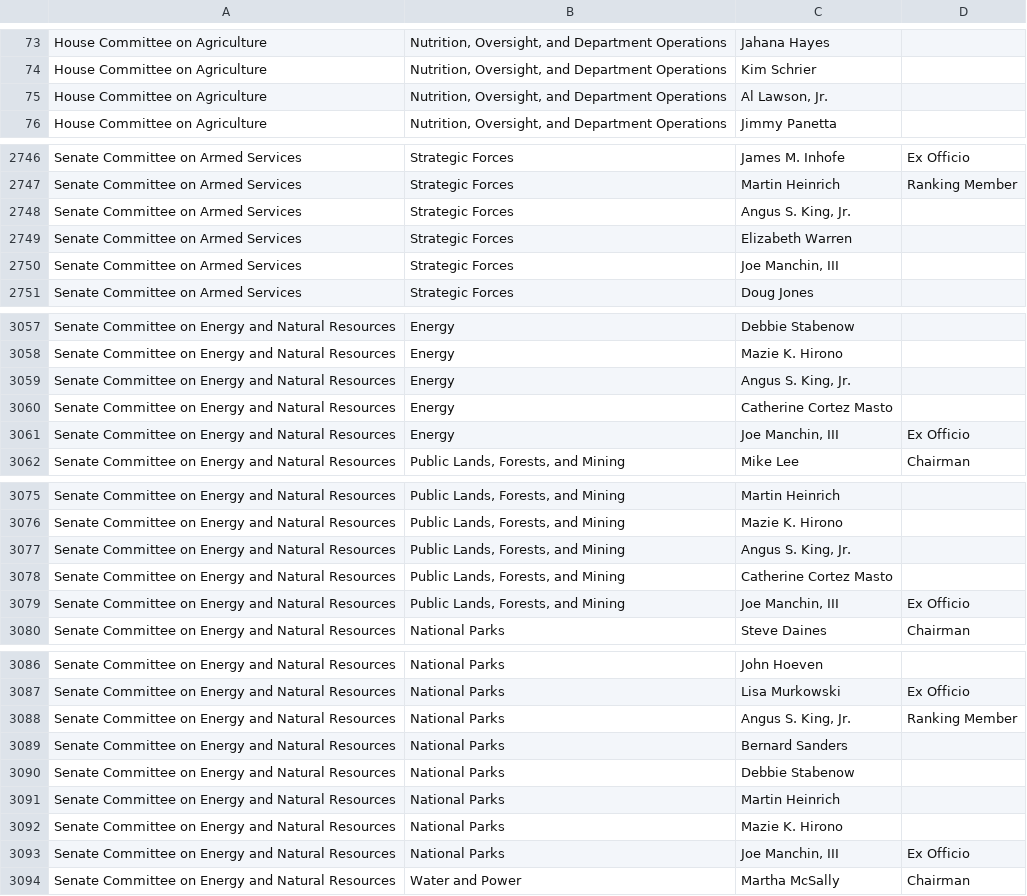
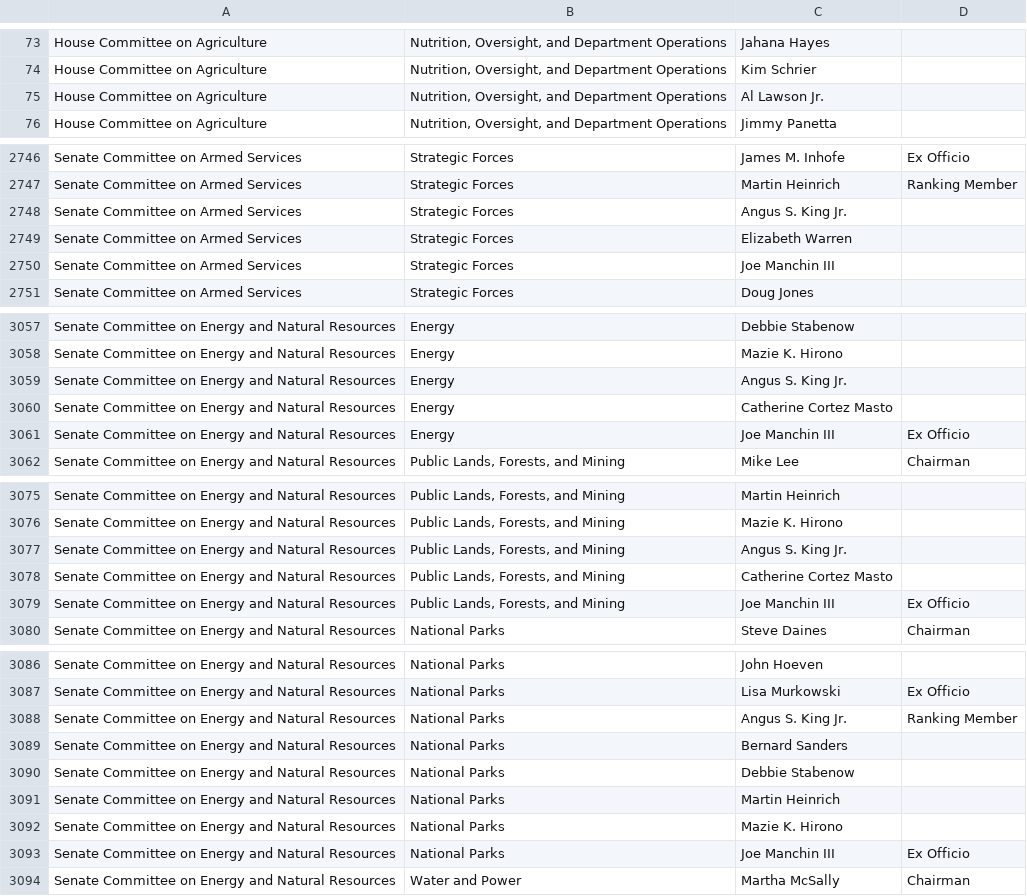
Before and after one commit to aidan1221/congressionalDatabaseProject_Winter2020, a CSV file: webscraping/csv_data/116_committee_membership.csv, drawn as a sheet; only a part is shown, gaps mark what is left out; the diff covers the shown part only.

```diff
--- a/webscraping/csv_data/116_committee_membership.csv
+++ b/webscraping/csv_data/116_committee_membership.csv
@@ -74,3 +74,3 @@ House Committee on Agriculture,"Nutrition, Oversight, and Department Operations"
 House Committee on Agriculture,"Nutrition, Oversight, and Department Operations",Kim Schrier,
-House Committee on Agriculture,"Nutrition, Oversight, and Department Operations","Al Lawson, Jr.",
+House Committee on Agriculture,"Nutrition, Oversight, and Department Operations",Al Lawson Jr.,
 House Committee on Agriculture,"Nutrition, Oversight, and Department Operations",Jimmy Panetta,
@@ -2747,5 +2747,5 @@ Senate Committee on Armed Services,Strategic Forces,James M. Inhofe,Ex Officio
 Senate Committee on Armed Services,Strategic Forces,Martin Heinrich,Ranking Member
-Senate Committee on Armed Services,Strategic Forces,"Angus S. King, Jr.",
+Senate Committee on Armed Services,Strategic Forces,Angus S. King Jr.,
 Senate Committee on Armed Services,Strategic Forces,Elizabeth Warren,
-Senate Committee on Armed Services,Strategic Forces,"Joe Manchin, III",
+Senate Committee on Armed Services,Strategic Forces,Joe Manchin III,
 Senate Committee on Armed Services,Strategic Forces,Doug Jones,
@@ -3058,5 +3058,5 @@ Senate Committee on Energy and Natural Resources,Energy,Debbie Stabenow,
 Senate Committee on Energy and Natural Resources,Energy,Mazie K. Hirono,
-Senate Committee on Energy and Natural Resources,Energy,"Angus S. King, Jr.",
+Senate Committee on Energy and Natural Resources,Energy,Angus S. King Jr.,
 Senate Committee on Energy and Natural Resources,Energy,Catherine Cortez Masto,
-Senate Committee on Energy and Natural Resources,Energy,"Joe Manchin, III",Ex Officio
+Senate Committee on Energy and Natural Resources,Energy,Joe Manchin III,Ex Officio
 Senate Committee on Energy and Natural Resources,"Public Lands, Forests, and Mining",Mike Lee,Chairman
@@ -3076,5 +3076,5 @@ Senate Committee on Energy and Natural Resources,"Public Lands, Forests, and Min
 Senate Committee on Energy and Natural Resources,"Public Lands, Forests, and Mining",Mazie K. Hirono,
-Senate Committee on Energy and Natural Resources,"Public Lands, Forests, and Mining","Angus S. King, Jr.",
+Senate Committee on Energy and Natural Resources,"Public Lands, Forests, and Mining",Angus S. King Jr.,
 Senate Committee on Energy and Natural Resources,"Public Lands, Forests, and Mining",Catherine Cortez Masto,
-Senate Committee on Energy and Natural Resources,"Public Lands, Forests, and Mining","Joe Manchin, III",Ex Officio
+Senate Committee on Energy and Natural Resources,"Public Lands, Forests, and Mining",Joe Manchin III,Ex Officio
 Senate Committee on Energy and Natural Resources,National Parks,Steve Daines,Chairman
@@ -3087,3 +3087,3 @@ Senate Committee on Energy and Natural Resources,National Parks,John Hoeven,
 Senate Committee on Energy and Natural Resources,National Parks,Lisa Murkowski,Ex Officio
-Senate Committee on Energy and Natural Resources,National Parks,"Angus S. King, Jr.",Ranking Member
+Senate Committee on Energy and Natural Resources,National Parks,Angus S. King Jr.,Ranking Member
 Senate Committee on Energy and Natural Resources,National Parks,Bernard Sanders,
@@ -3092,3 +3092,3 @@ Senate Committee on Energy and Natural Resources,National Parks,Martin Heinrich,
 Senate Committee on Energy and Natural Resources,National Parks,Mazie K. Hirono,
-Senate Committee on Energy and Natural Resources,National Parks,"Joe Manchin, III",Ex Officio
+Senate Committee on Energy and Natural Resources,National Parks,Joe Manchin III,Ex Officio
 Senate Committee on Energy and Natural Resources,Water and Power,Martha McSally,Chairman
```
Also changed, not shown: 120 edited cells elsewhere in this file, webscraping/csv_data/115_committee_membership.csv, 2 other files.
